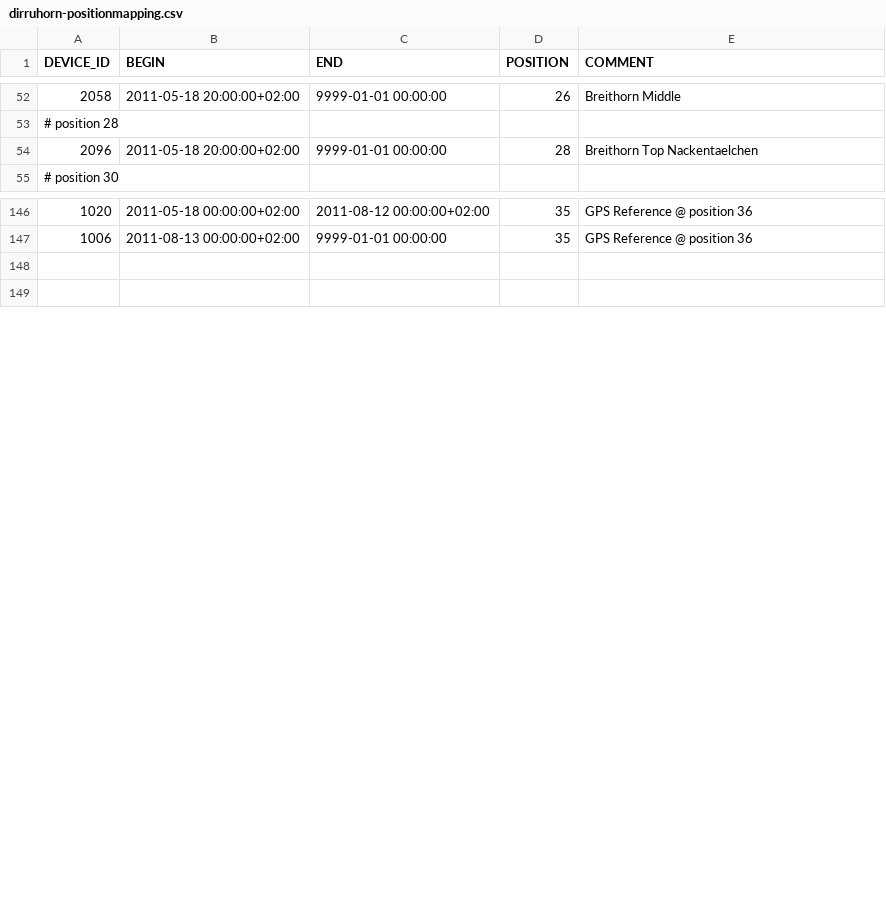
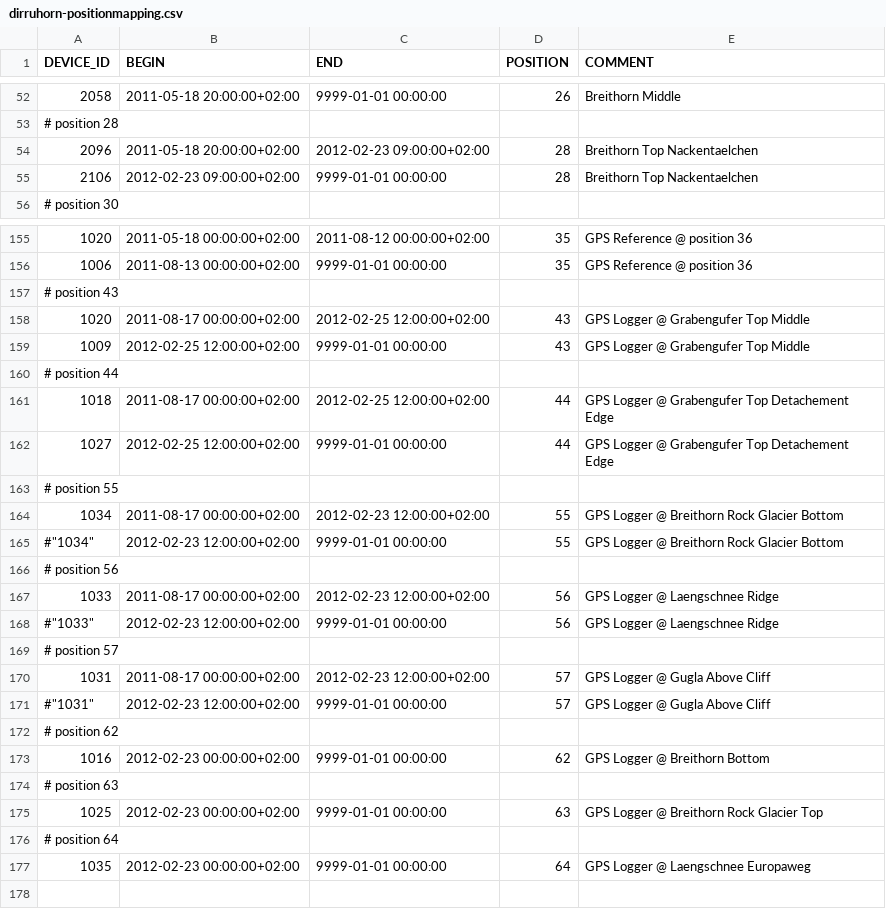
Before and after one commit to LSIR/gsn, a CSV file: gsn/conf/permasense/dirruhorn-positionmapping.csv, drawn as a sheet; only a part is shown, gaps mark what is left out; the diff covers the shown part only.

```diff
--- a/gsn/conf/permasense/dirruhorn-positionmapping.csv
+++ b/gsn/conf/permasense/dirruhorn-positionmapping.csv
@@ -53,3 +53,4 @@
 # position 28
-"2096","2011-05-18 20:00:00+02:00","9999-01-01 00:00:00","28","Breithorn Top Nackentaelchen"
+"2096","2011-05-18 20:00:00+02:00","2012-02-23 09:00:00+02:00","28","Breithorn Top Nackentaelchen"
+"2106","2012-02-23 09:00:00+02:00","9999-01-01 00:00:00","28","Breithorn Top Nackentaelchen"
 # position 30
@@ -147,3 +156,23 @@
 "1006","2011-08-13 00:00:00+02:00","9999-01-01 00:00:00","35","GPS Reference @ position 36"
-
+# position 43
+"1020","2011-08-17 00:00:00+02:00","2012-02-25 12:00:00+02:00","43","GPS Logger @ Grabengufer Top Middle"
+"1009","2012-02-25 12:00:00+02:00","9999-01-01 00:00:00","43","GPS Logger @ Grabengufer Top Middle"
+# position 44
+"1018","2011-08-17 00:00:00+02:00","2012-02-25 12:00:00+02:00","44","GPS Logger @ Grabengufer Top Detachement Edge"
+"1027","2012-02-25 12:00:00+02:00","9999-01-01 00:00:00","44","GPS Logger @ Grabengufer Top Detachement Edge"
+# position 55
+"1034","2011-08-17 00:00:00+02:00","2012-02-23 12:00:00+02:00","55","GPS Logger @ Breithorn Rock Glacier Bottom"
+#"1034","2012-02-23 12:00:00+02:00","9999-01-01 00:00:00","55","GPS Logger @ Breithorn Rock Glacier Bottom"
+# position 56
+"1033","2011-08-17 00:00:00+02:00","2012-02-23 12:00:00+02:00","56","GPS Logger @ Laengschnee Ridge"
+#"1033","2012-02-23 12:00:00+02:00","9999-01-01 00:00:00","56","GPS Logger @ Laengschnee Ridge"
+# position 57
+"1031","2011-08-17 00:00:00+02:00","2012-02-23 12:00:00+02:00","57","GPS Logger @ Gugla Above Cliff"
+#"1031","2012-02-23 12:00:00+02:00","9999-01-01 00:00:00","57","GPS Logger @ Gugla Above Cliff"
+# position 62
+"1016","2012-02-23 00:00:00+02:00","9999-01-01 00:00:00","62","GPS Logger @ Breithorn Bottom"
+# position 63
+"1025","2012-02-23 00:00:00+02:00","9999-01-01 00:00:00","63","GPS Logger @ Breithorn Rock Glacier Top"
+# position 64
+"1035","2012-02-23 00:00:00+02:00","9999-01-01 00:00:00","64","GPS Logger @ Laengschnee Europaweg"
 
```
Also changed, not shown: 8 added rows and 3 edited cells elsewhere in this file, gsn/conf/permasense/dirruhorn-geomapping.csv, gsn/conf/permasense/dirruhorn-sensormapping.csv, 1 other file.
